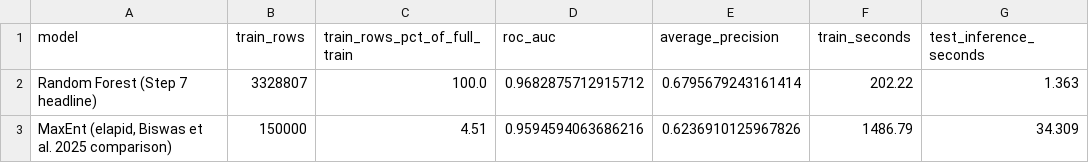
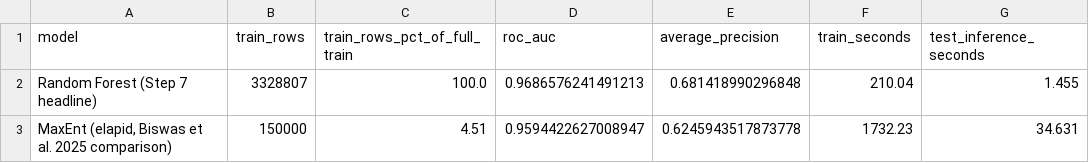
Before and after one commit to rawan230/Integrated-Fire-Risk-Analysis-in-India-and-Impliment-Baseline-Random-Forest-Model-, a CSV file: Model_Outputs/RF_vs_MaxEnt_Comparison.csv, drawn as a sheet.

```diff
--- a/Model_Outputs/RF_vs_MaxEnt_Comparison.csv
+++ b/Model_Outputs/RF_vs_MaxEnt_Comparison.csv
@@ -1,3 +1,3 @@
 model,train_rows,train_rows_pct_of_full_train,roc_auc,average_precision,train_seconds,test_inference_seconds
-Random Forest (Step 7 headline),3328807,100.0,0.9682875712915712,0.6795679243161414,202.22,1.363
-"MaxEnt (elapid, Biswas et al. 2025 comparison)",150000,4.51,0.9594594063686216,0.6236910125967826,1486.79,34.309
+Random Forest (Step 7 headline),3328807,100.0,0.9686576241491213,0.681418990296848,210.04,1.455
+"MaxEnt (elapid, Biswas et al. 2025 comparison)",150000,4.51,0.9594422627008947,0.6245943517873778,1732.23,34.631
```
Also changed, not shown: 12 other files.
